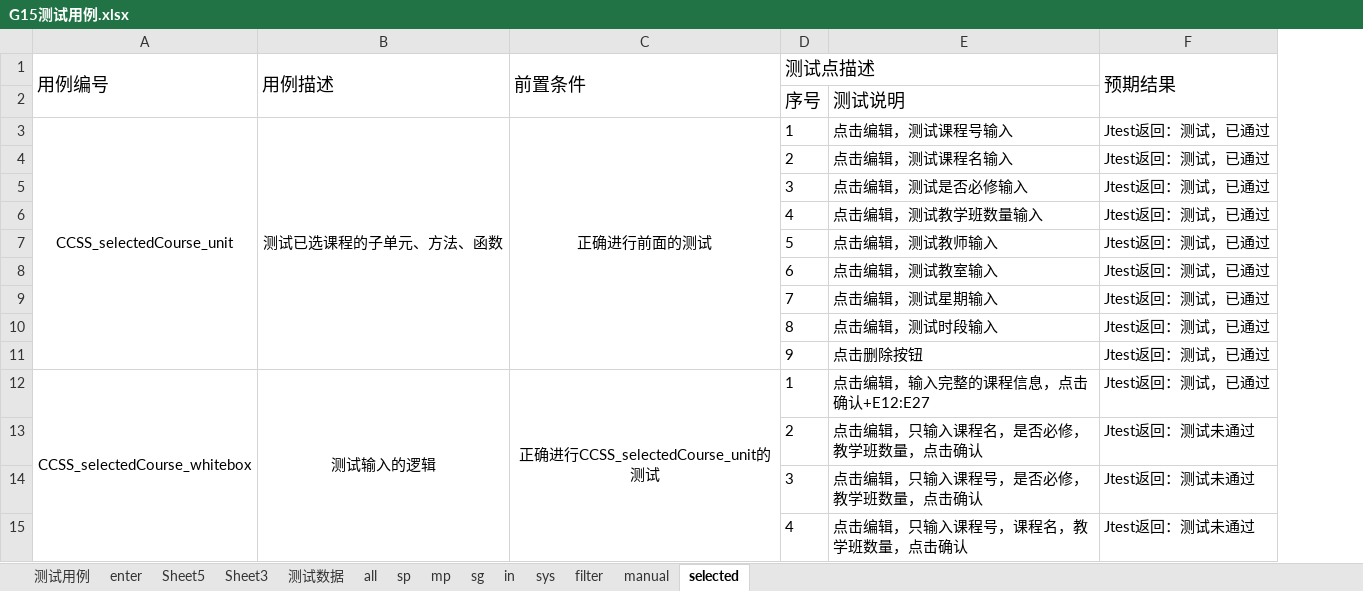
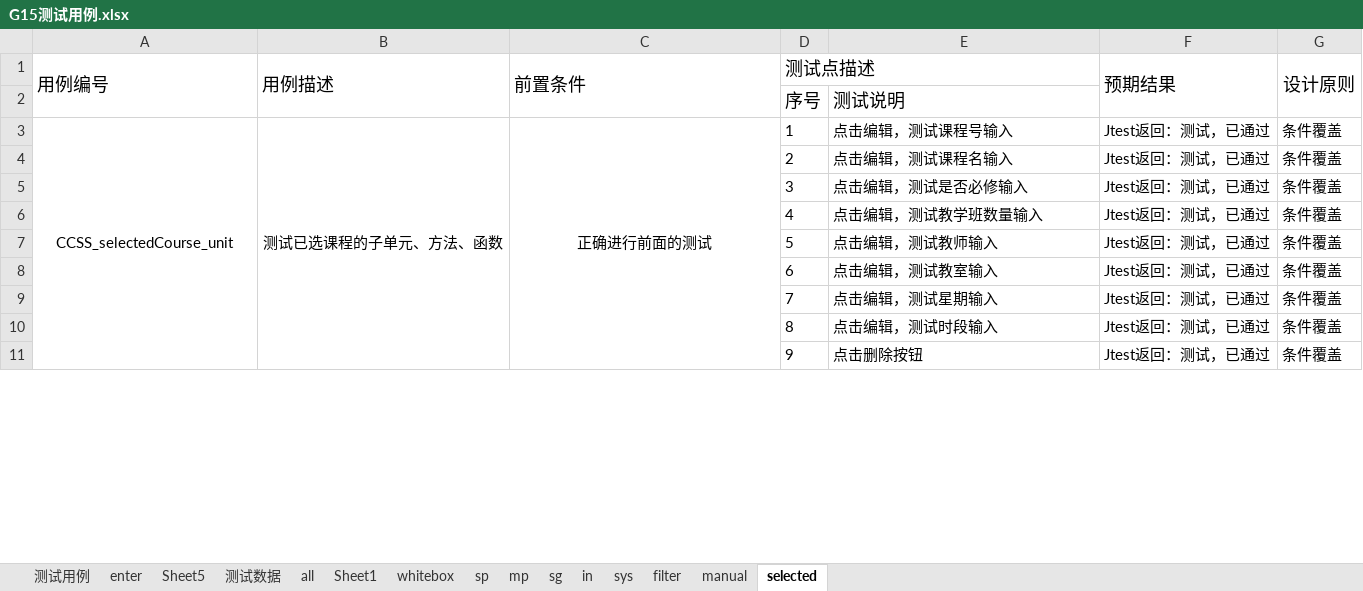
Before and after one commit to wxhwxhwxh2002/CCSSDocs, an Excel workbook: G15测试用例.xlsx, sheet selected, drawn as a sheet; only a part is shown; values as stored, in another font and other column widths than the file's, no borders; removed rows and columns are numbered as before the commit, all else as after; the diff covers the shown part only; the diff names each change by its address in the sheet, - before the commit and + after, or states it on an @@ line.

```diff
--- a/G15测试用例.xlsx (sheet selected)
+++ b/G15测试用例.xlsx (sheet selected)
-sheet tab: Sheet3
+sheet tab: Sheet1
+sheet tab: whitebox
+column G (设计原则), rows 3-11: all 条件覆盖
-row 12: CCSS_selectedCourse_whitebox | 测试输入的逻辑 | 正确进行CCSS_selectedCourse_unit的测试 | 1 | 点击编辑，输入完整的课程信息，点击确认+E12:E27 | Jtest返回：测试，已通过
-row 13:  |  |  | 2 | 点击编辑，只输入课程名，是否必修，教学班数量，点击确认 | Jtest返回：测试未通过
-row 14:  |  |  | 3 | 点击编辑，只输入课程号，是否必修，教学班数量，点击确认 | Jtest返回：测试未通过
-row 15:  |  |  | 4 | 点击编辑，只输入课程号，课程名，教学班数量，点击确认 | Jtest返回：测试未通过
```
Also changed, not shown: 12 removed rows and 1 edited cell elsewhere in this sheet, sheet manual, sheet sg, sheet filter, sheet all, sheet sp, sheet mp, 2 more sheets, 18 other files.
